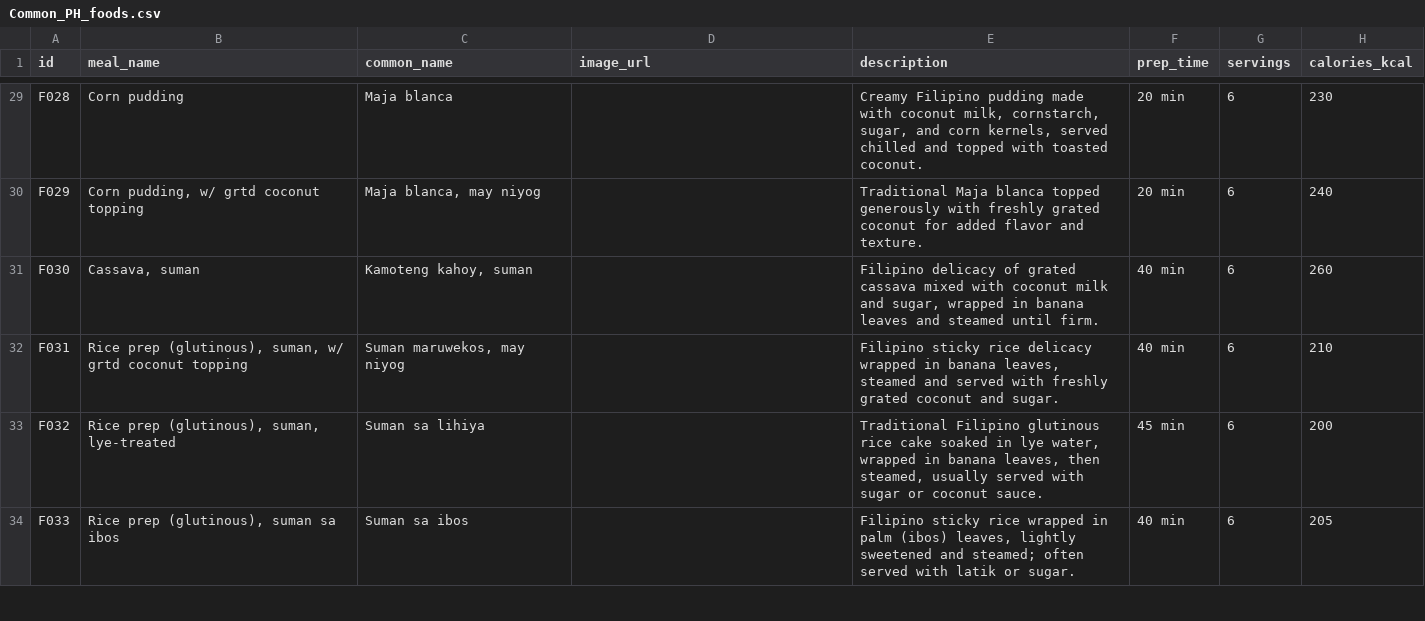
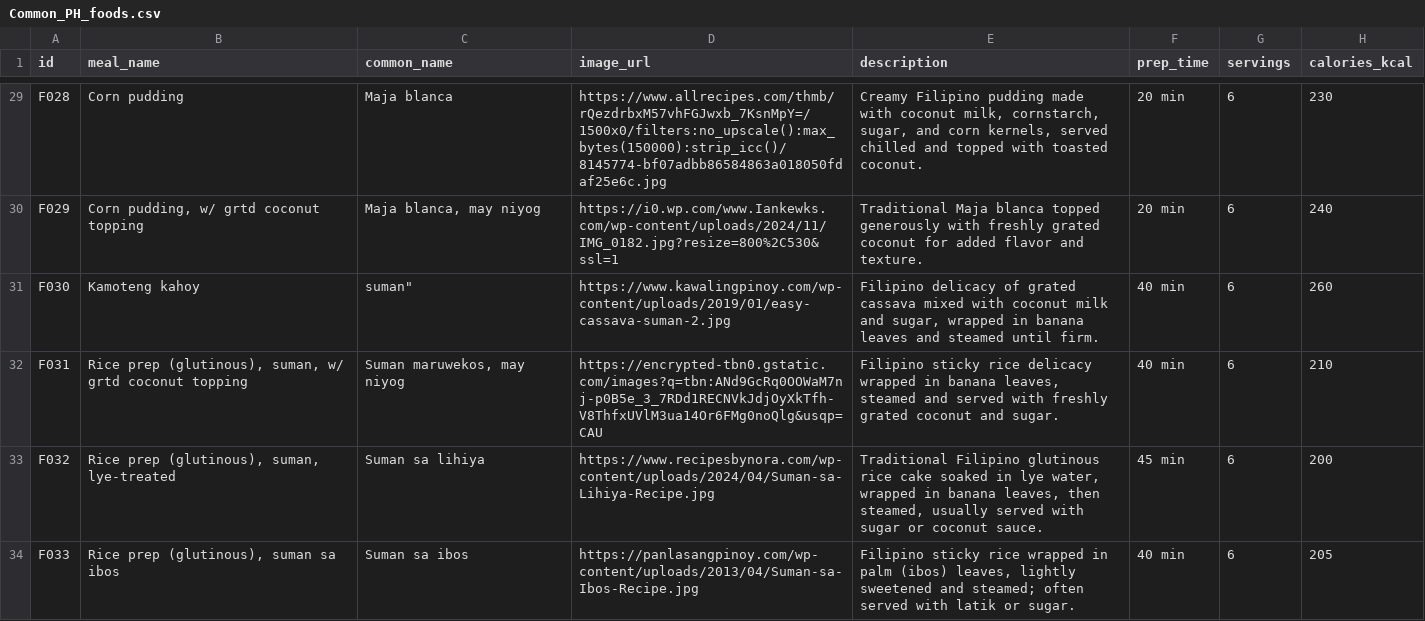
Before and after one commit to EP4CXS/Sanji-AI, a CSV file: public/Common_PH_foods.csv, drawn as a sheet; only a part is shown, gaps mark what is left out; the diff covers the shown part only; the diff names each change by its address in the sheet, - before the commit and + after, or states it on an @@ line.

```diff
--- a/public/Common_PH_foods.csv
+++ b/public/Common_PH_foods.csv
-D29 (image_url): (empty)
+D29 (image_url): https://www.allrecipes.com/thmb/rQezdrbxM57vhFGJwxb_7KsnMpY=/1500x0/filters:no_upscale():max_bytes(150000):strip_icc()/8145774-bf07adbb86584863a018050fdaf25e6c.jpg
-D30 (image_url): (empty)
+D30 (image_url): https://i0.wp.com/www.Iankewks.com/wp-content/uploads/2024/11/IMG_0182.jpg?resize=800%2C530&ssl=1
-B31 (meal_name): Cassava, suman
+B31 (meal_name): Kamoteng kahoy
-C31 (common_name): Kamoteng kahoy, suman
+C31 (common_name): suman"
-D31 (image_url): (empty)
+D31 (image_url): https://www.kawalingpinoy.com/wp-content/uploads/2019/01/easy-cassava-suman-2.jpg
-D32 (image_url): (empty)
+D32 (image_url): https://encrypted-tbn0.gstatic.com/images?q=tbn:ANd9GcRq0OOWaM7nj-p0B5e_3_7RDd1RECNVkJdjOyXkTfh-V8ThfxUVlM3ua14Or6FMg0noQlg&usqp=CAU
-D33 (image_url): (empty)
+D33 (image_url): https://www.recipesbynora.com/wp-content/uploads/2024/04/Suman-sa-Lihiya-Recipe.jpg
-D34 (image_url): (empty)
+D34 (image_url): https://panlasangpinoy.com/wp-content/uploads/2013/04/Suman-sa-Ibos-Recipe.jpg
```
Also changed, not shown: 49 edited cells elsewhere in this file, 1 other file.
